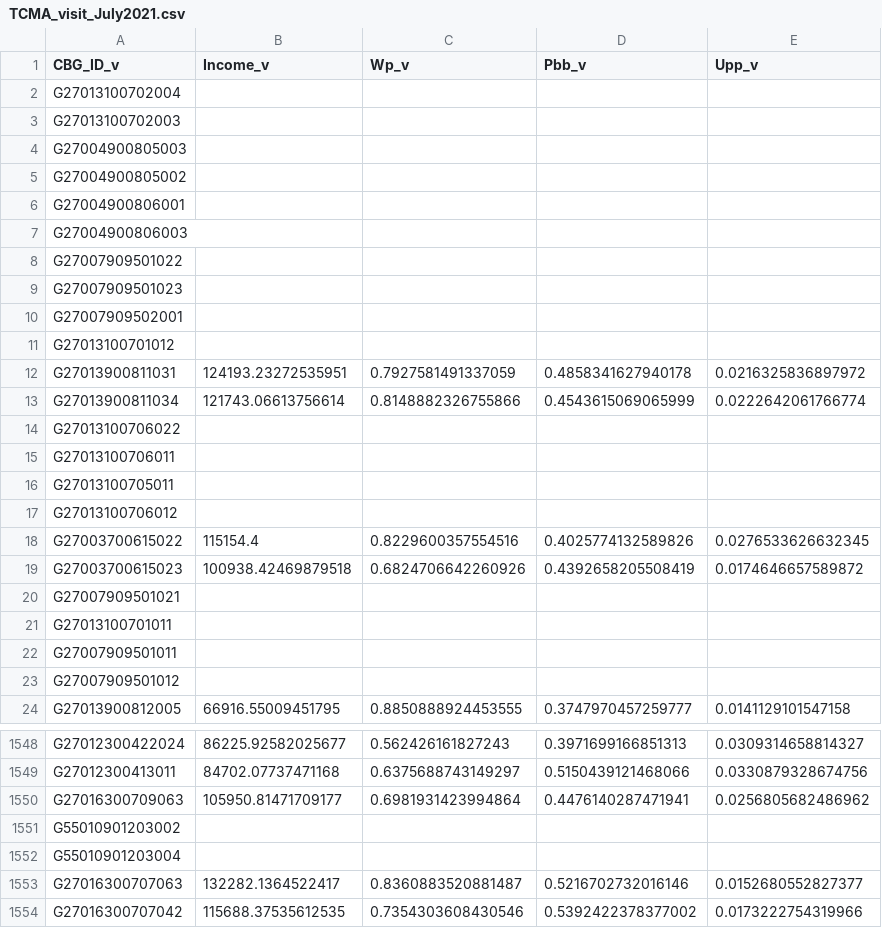
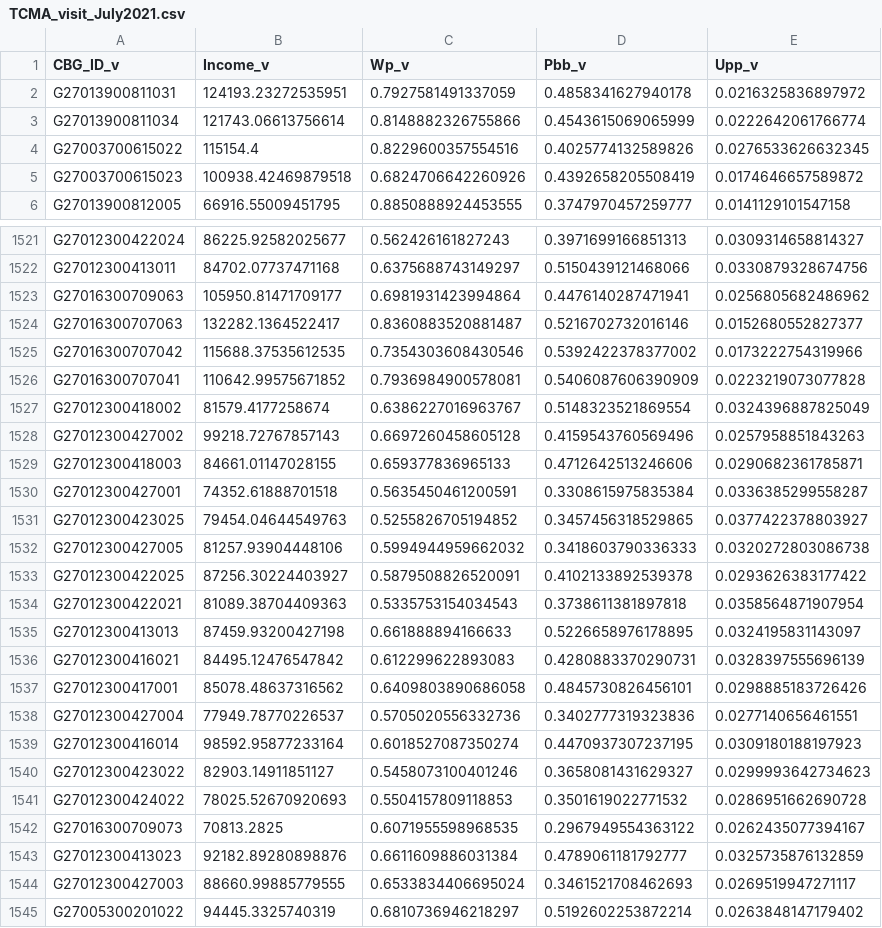
Before and after one commit to GeoDI-Lab/Visitor_census, a CSV file: TCMA/TCMA_visit_July2021.csv, drawn as a sheet; only a part is shown, gaps mark what is left out; the shorter side is filled out with more unchanged rows; the diff covers the shown part only; the diff names each change by its address in the sheet, - before the commit and + after, or states it on an @@ line.

Commit message:
TCMA

```diff
--- a/TCMA/TCMA_visit_July2021.csv
+++ b/TCMA/TCMA_visit_July2021.csv
-row 2: G27013100702004
-row 3: G27013100702003
-row 4: G27004900805003
-row 5: G27004900805002
-row 6: G27004900806001
-row 7: G27004900806003
-row 8: G27007909501022
-row 9: G27007909501023
-row 10: G27007909502001
-row 11: G27013100701012
-row 14: G27013100706022
-row 15: G27013100706011
-row 16: G27013100705011
-row 17: G27013100706012
-row 20: G27007909501021
-row 21: G27013100701011
-row 22: G27007909501011
-row 23: G27007909501012
-row 1551: G55010901203002
-row 1552: G55010901203004
```
Also changed, not shown: 53 removed rows and 1 edited cell elsewhere in this file, TCMA/TCMA_visitor_July2021.csv, 10 other files.
